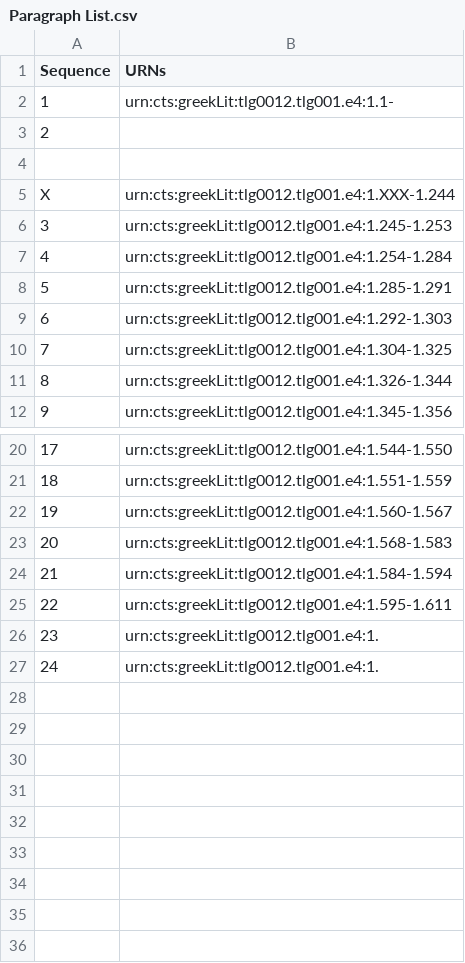
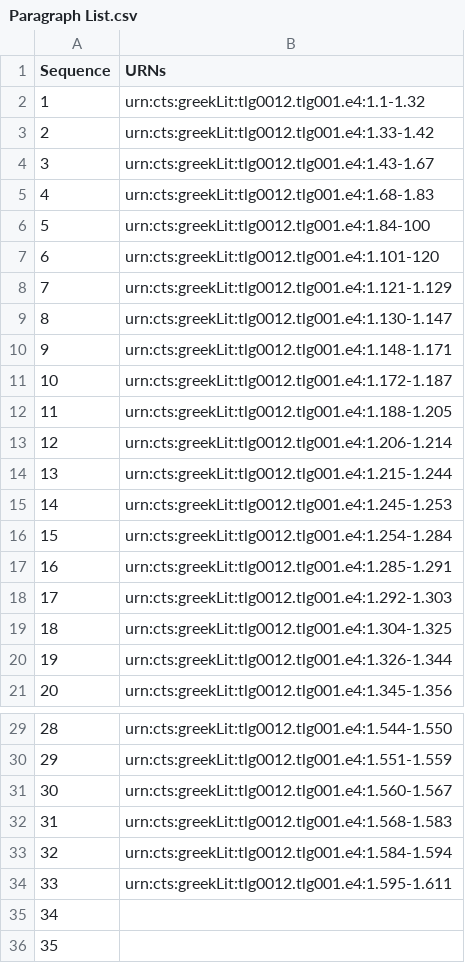
Before and after one commit to hmteditors/furman_OmegaOneTwelve, a CSV file: Elias/Paragraph List.csv, drawn as a sheet; only a part is shown, gaps mark what is left out; addresses are those after the commit; the diff names each change by its address in the sheet, - before the commit and + after, or states it on an @@ line.

Commit message:
Update Paragraph List.csv

```diff
--- a/Elias/Paragraph List.csv
+++ b/Elias/Paragraph List.csv
-B2 (URNs): urn:cts:greekLit:tlg0012.tlg001.e4:1.1-
+B2 (URNs): urn:cts:greekLit:tlg0012.tlg001.e4:1.1-1.32
-B3 (URNs): (empty)
+B3 (URNs): urn:cts:greekLit:tlg0012.tlg001.e4:1.33-1.42
-row 4: (empty)
+row 4: 3 | urn:cts:greekLit:tlg0012.tlg001.e4:1.43-1.67
@@ column A (Sequence) renumbered from row 5 down @@
-B5 (URNs): urn:cts:greekLit:tlg0012.tlg001.e4:1.XXX-1.244
+B5 (URNs): urn:cts:greekLit:tlg0012.tlg001.e4:1.68-1.83
+row 6: 5 | urn:cts:greekLit:tlg0012.tlg001.e4:1.84-100
+row 7: 6 | urn:cts:greekLit:tlg0012.tlg001.e4:1.101-120
+row 8: 7 | urn:cts:greekLit:tlg0012.tlg001.e4:1.121-1.129
+row 9: 8 | urn:cts:greekLit:tlg0012.tlg001.e4:1.130-1.147
+row 10: 9 | urn:cts:greekLit:tlg0012.tlg001.e4:1.148-1.171
+row 11: 10 | urn:cts:greekLit:tlg0012.tlg001.e4:1.172-1.187
+row 12: 11 | urn:cts:greekLit:tlg0012.tlg001.e4:1.188-1.205
+row 13: 12 | urn:cts:greekLit:tlg0012.tlg001.e4:1.206-1.214
+row 14: 13 | urn:cts:greekLit:tlg0012.tlg001.e4:1.215-1.244
-B35:B36 (URNs): urn:cts:greekLit:tlg0012.tlg001.e4:1.
+B35:B36 (URNs): (empty)
```
